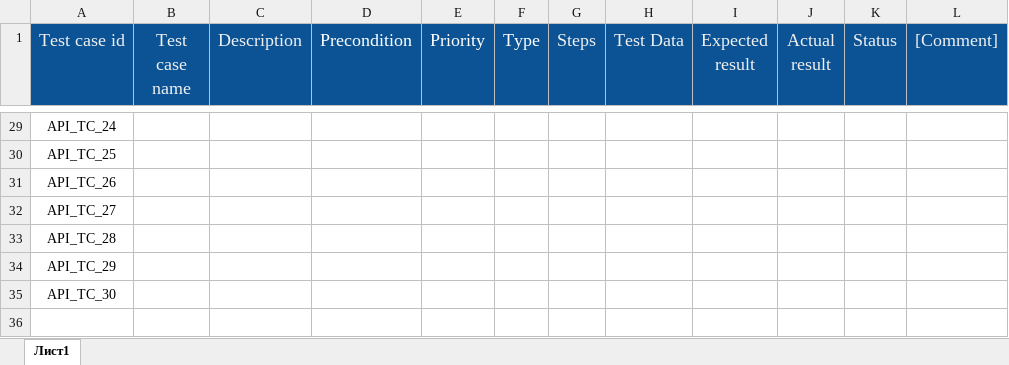
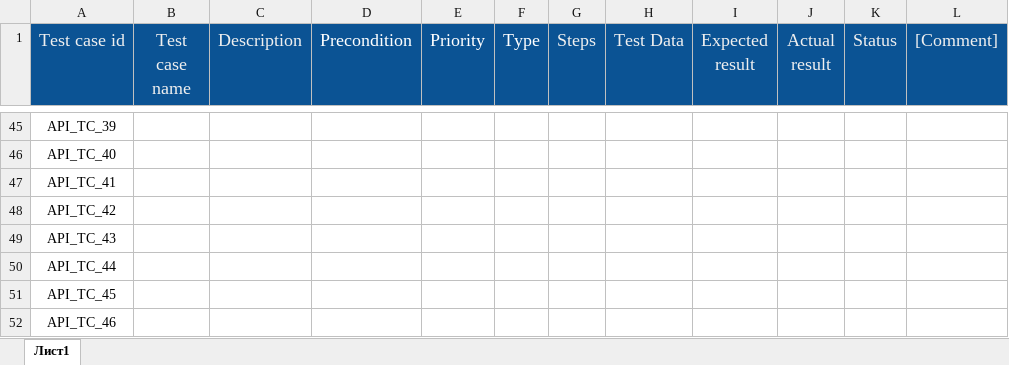
Before and after one commit to Alexandr-StarkovJr/swagger-petstore, an Excel workbook: Test Cases.xlsx, sheet Лист1, drawn as a sheet; only a part is shown, gaps mark what is left out; values as stored, in another font and other column widths than the file's, no borders; charts and pictures not drawn; addresses are those after the commit; the diff covers the shown part only; the diff names each change by its address in the sheet, - before the commit and + after, or states it on an @@ line.

```diff
--- a/Test Cases.xlsx (sheet Лист1)
+++ b/Test Cases.xlsx (sheet Лист1)
-A45 (Test case id): API_TC_24
+A45 (Test case id): API_TC_39
-A46 (Test case id): API_TC_25
+A46 (Test case id): API_TC_40
-A47 (Test case id): API_TC_26
+A47 (Test case id): API_TC_41
-A48 (Test case id): API_TC_27
+A48 (Test case id): API_TC_42
-A49 (Test case id): API_TC_28
+A49 (Test case id): API_TC_43
-A50 (Test case id): API_TC_29
+A50 (Test case id): API_TC_44
-A51 (Test case id): API_TC_30
+A51 (Test case id): API_TC_45
+row 52: API_TC_46
```
Also changed, not shown: 16 added rows, 25 edited cells and cell formats elsewhere in this sheet.
